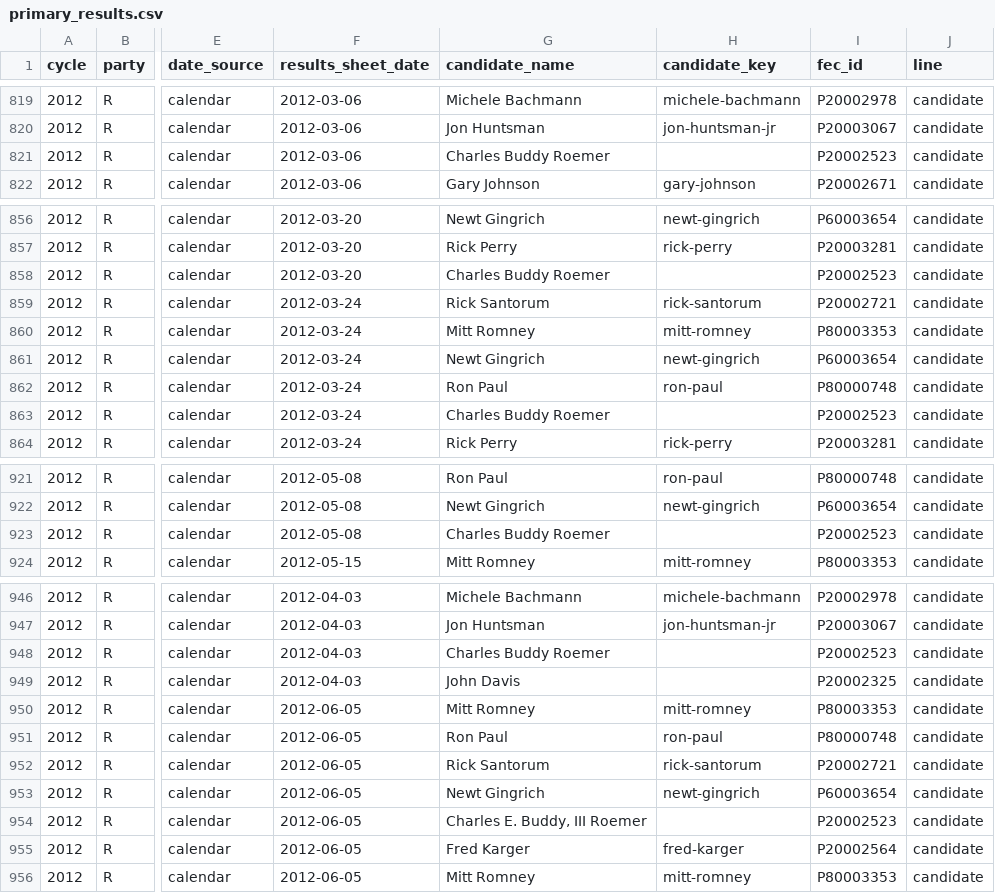
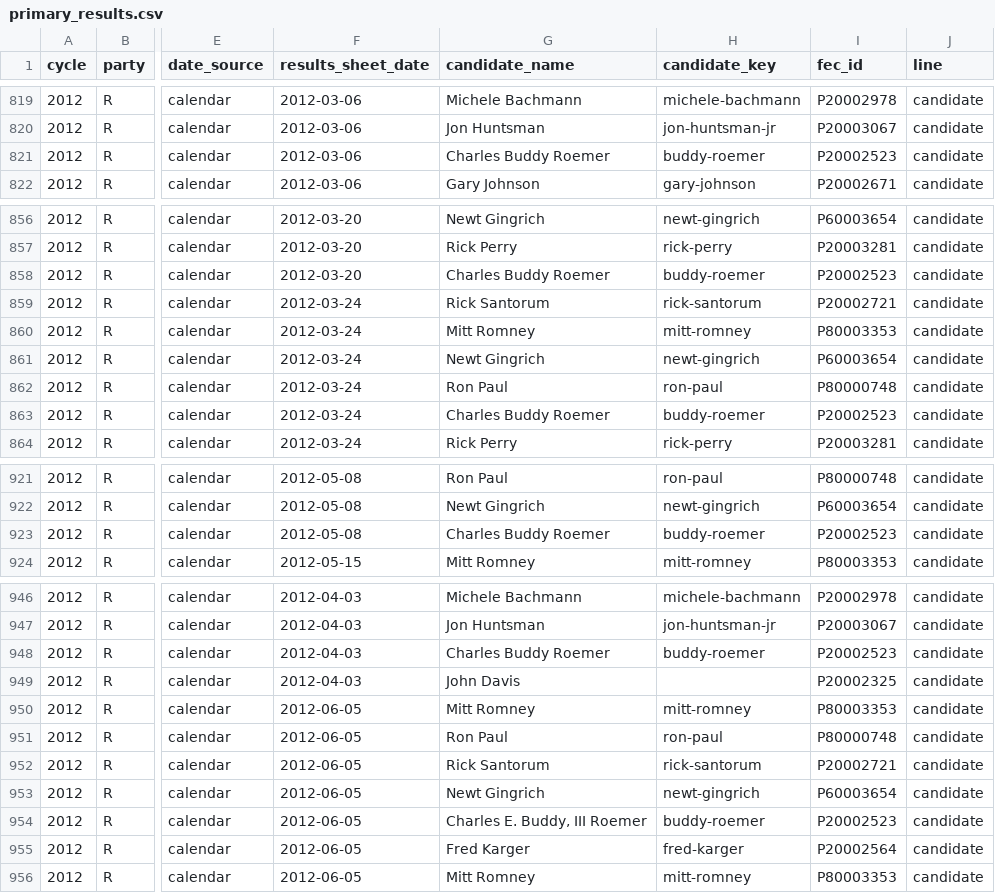
Before and after one commit to vrraiv/earlyreturns, a CSV file: data/interim/primary_results.csv, drawn as a sheet; only a part is shown, gaps mark what is left out; the diff names each change by its address in the sheet, - before the commit and + after, or states it on an @@ line.

```diff
--- a/data/interim/primary_results.csv
+++ b/data/interim/primary_results.csv
-H821 (candidate_key): (empty)
+H821 (candidate_key): buddy-roemer
-H858 (candidate_key): (empty)
+H858 (candidate_key): buddy-roemer
-H863 (candidate_key): (empty)
+H863 (candidate_key): buddy-roemer
-H923 (candidate_key): (empty)
+H923 (candidate_key): buddy-roemer
-H948 (candidate_key): (empty)
+H948 (candidate_key): buddy-roemer
-H954 (candidate_key): (empty)
+H954 (candidate_key): buddy-roemer
```
Also changed, not shown: 4 other files.
